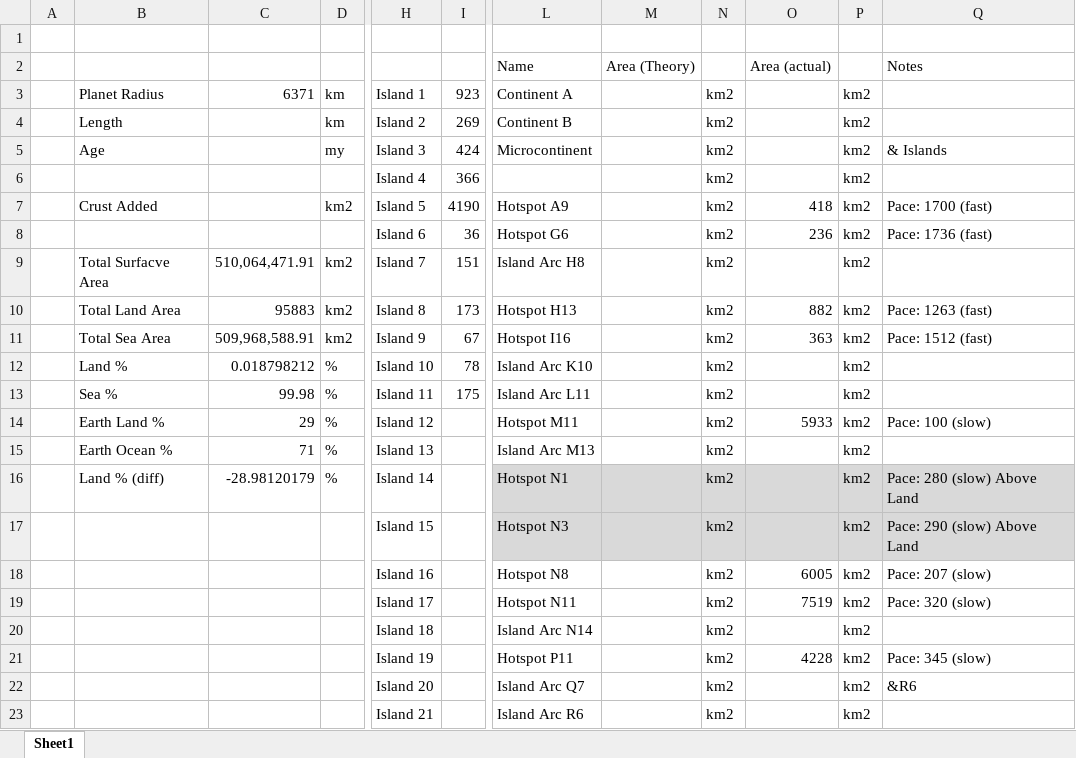
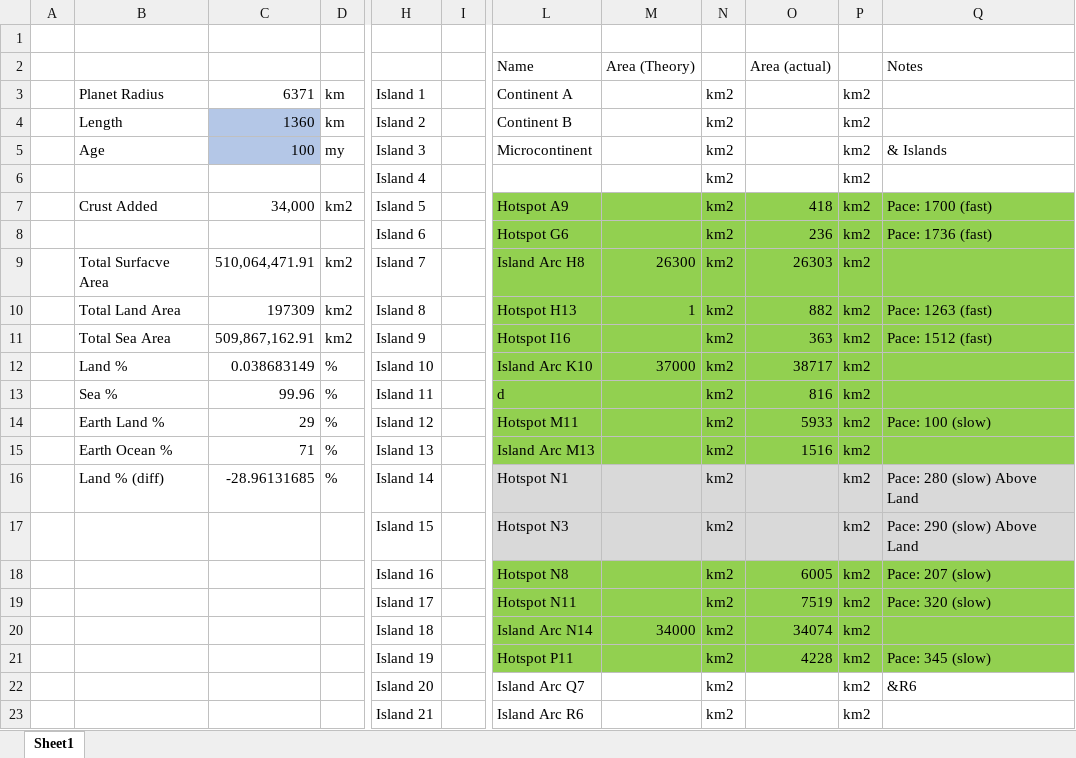
Before and after one commit to ZsetaRequiem/WorldBuild, an Excel workbook: Not Gplates/Land Calcu.xlsx, sheet Sheet1, drawn as a sheet; only a part is shown, gaps mark what is left out; values as stored, in another font and other column widths than the file's, no borders; the diff covers the shown part only; the diff names each change by its address in the sheet, - before the commit and + after, or states it on an @@ line.

Commit message:
Islands Until Q

```diff
--- a/Not Gplates/Land Calcu.xlsx (sheet Sheet1)
+++ b/Not Gplates/Land Calcu.xlsx (sheet Sheet1)
-I3: 923
+I3: (empty)
-C4: (empty)
+C4: 1360
-C4:C5 fill: none
+C4:C5 fill: #B4C7E7
-I4: 269
+I4: (empty)
-C5: (empty)
+C5: 100
-I5: 424
+I5: (empty)
-I6: 366
+I6: (empty)
-C7: (empty)
+C7: 34,000
-I7: 4190
+I7: (empty)
-L7:Q15 fill: none
+L7:Q15 fill: #92D050
-I8: 36
+I8: (empty)
-I9: 151
+I9: (empty)
-M9: (empty)
+M9: 26300
-O9: (empty)
+O9: 26303
-C10: 95883
+C10: 197309
-I10: 173
+I10: (empty)
-M10: (empty)
+M10: 1
-C11: 509,968,588.91
+C11: 509,867,162.91
-I11: 67
+I11: (empty)
-C12: 0.018798212
+C12: 0.038683149
-I12: 78
+I12: (empty)
-M12: (empty)
+M12: 37000
-O12: (empty)
+O12: 38717
-C13: 99.98
+C13: 99.96
-I13: 175
+I13: (empty)
-L13: Island Arc L11
+L13: d
-O13: (empty)
+O13: 816
-O15: (empty)
+O15: 1516
-C16: -28.98120179
+C16: -28.96131685
-L18:Q21 fill: none
+L18:Q21 fill: #92D050
-M20: (empty)
+M20: 34000
-O20: (empty)
+O20: 34074
```
Also changed, not shown: 4 edited cells and cell formats elsewhere in this sheet, 2 other files.
